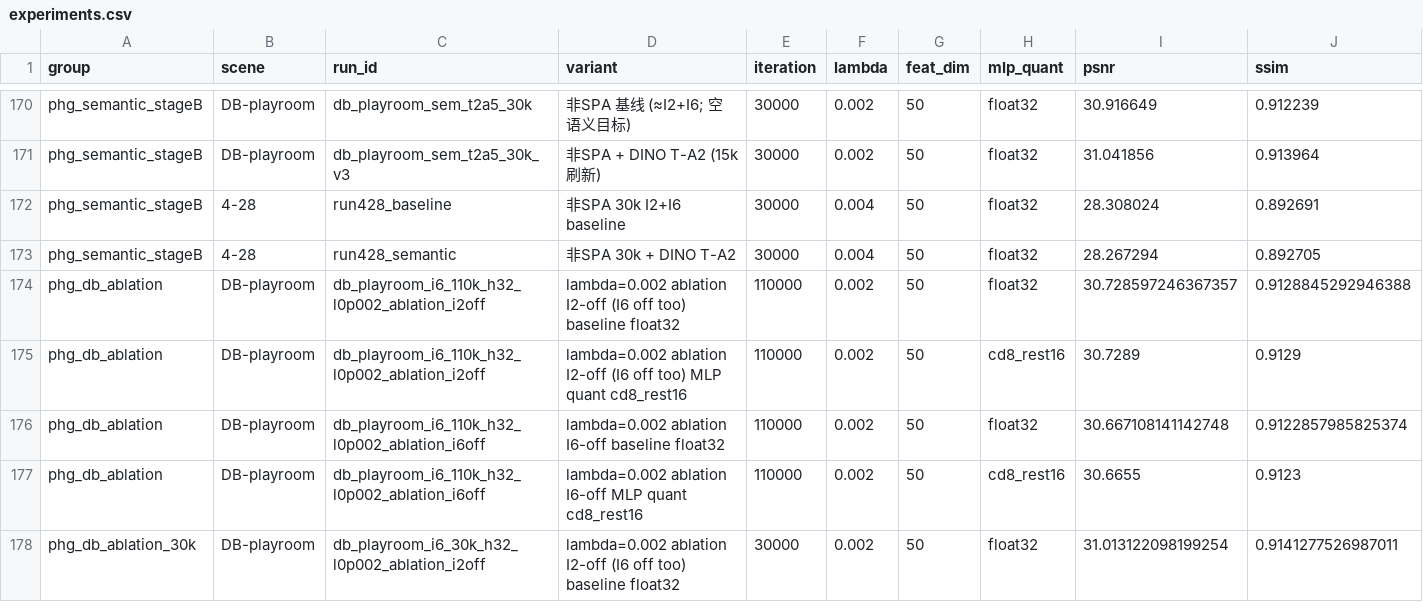
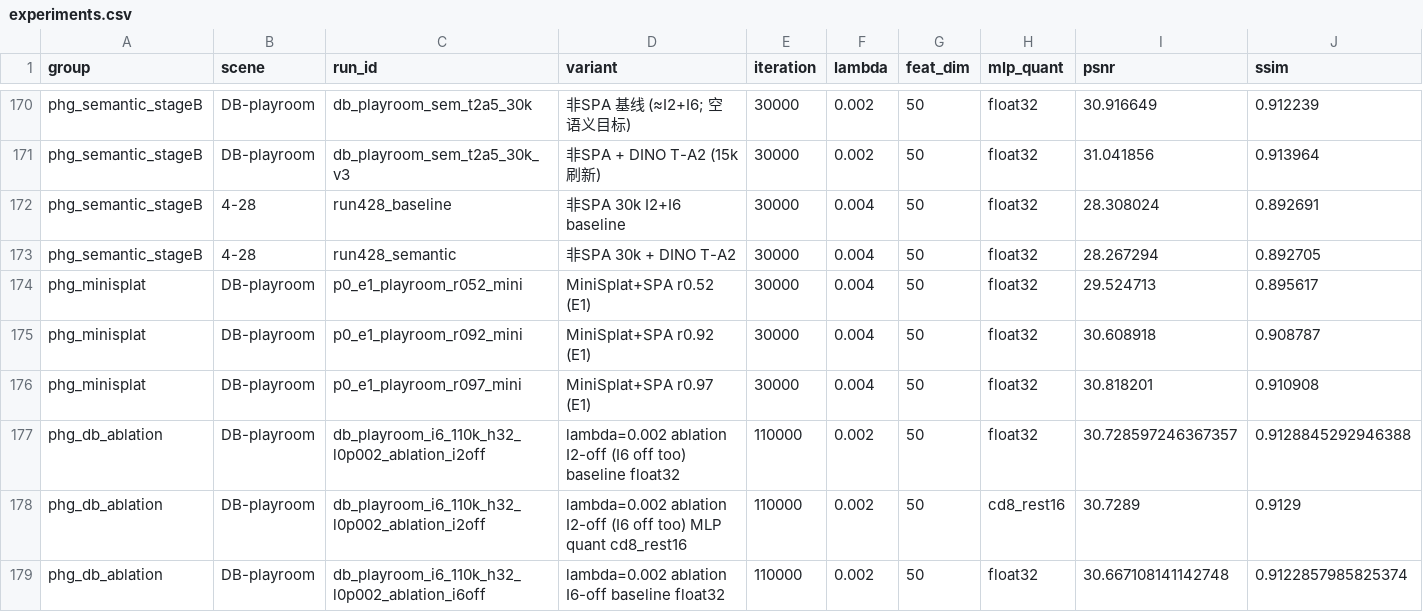
Before and after one commit to Gob1inBr0/DCCA-GS, a CSV file: docs/data/experiments.csv, drawn as a sheet; only a part is shown, gaps mark what is left out; the shorter side is filled out with more unchanged rows; rows hold the shown columns only; the diff names each change by its address in the sheet, - before the commit and + after, or states it on an @@ line.

Commit message:
experiment: E1 complete (+0.124 dB / -8.6% BD-rate across SPA budget curve); update CSV + report

```diff
--- a/docs/data/experiments.csv
+++ b/docs/data/experiments.csv
+row 174: phg_minisplat | DB-playroom | p0_e1_playroom_r052_mini | MiniSplat+SPA r0.52 (E1) | 30000 | 0.004 | 50 | float32 | 29.524713 | 0.895617
+row 175: phg_minisplat | DB-playroom | p0_e1_playroom_r092_mini | MiniSplat+SPA r0.92 (E1) | 30000 | 0.004 | 50 | float32 | 30.608918 | 0.908787
+row 176: phg_minisplat | DB-playroom | p0_e1_playroom_r097_mini | MiniSplat+SPA r0.97 (E1) | 30000 | 0.004 | 50 | float32 | 30.818201 | 0.910908
```
Also changed, not shown: 1 other file.
